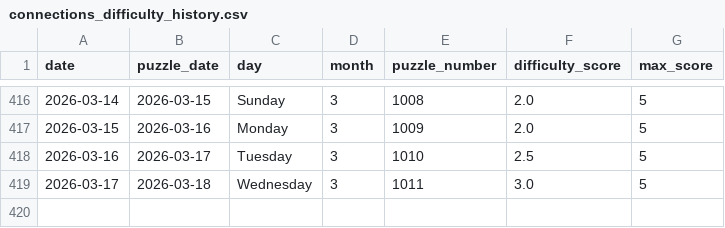
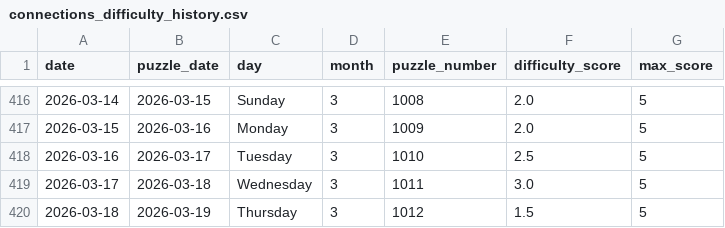
Before and after one commit to EricSev/connections_difficulty_scraper, a CSV file: data/connections_difficulty_history.csv, drawn as a sheet; only a part is shown, gaps mark what is left out.

```diff
--- a/data/connections_difficulty_history.csv
+++ b/data/connections_difficulty_history.csv
@@ -419 +419,2 @@ date,puzzle_date,day,month,puzzle_number,difficulty_score,max_score
 2026-03-17,2026-03-18,Wednesday,3,1011,3.0,5
+2026-03-18,2026-03-19,Thursday,3,1012,1.5,5
```
Also changed, not shown: data/connections_difficulty_daily.csv, data/connections_difficulty_four_day.csv, 3 other files.
